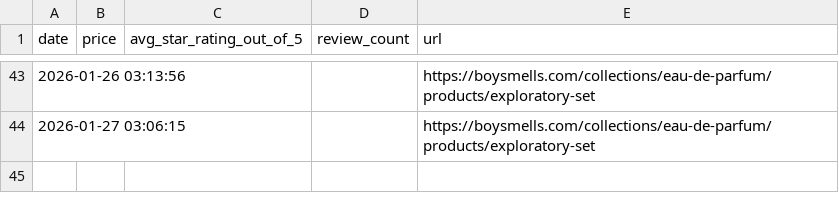
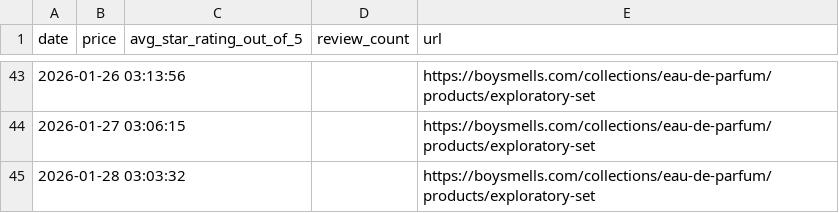
Before and after one commit to radhikapat3l/boysmells-scraper, a CSV file: boysmells_price_reviews.csv, drawn as a sheet; only a part is shown, gaps mark what is left out.

```diff
--- a/boysmells_price_reviews.csv
+++ b/boysmells_price_reviews.csv
@@ -44 +44,2 @@ date,price,avg_star_rating_out_of_5,review_count,url
 2026-01-27 03:06:15,,,,https://boysmells.com/collections/eau-de-parfum/products/exploratory-set
+2026-01-28 03:03:32,,,,https://boysmells.com/collections/eau-de-parfum/products/exploratory-set
```
